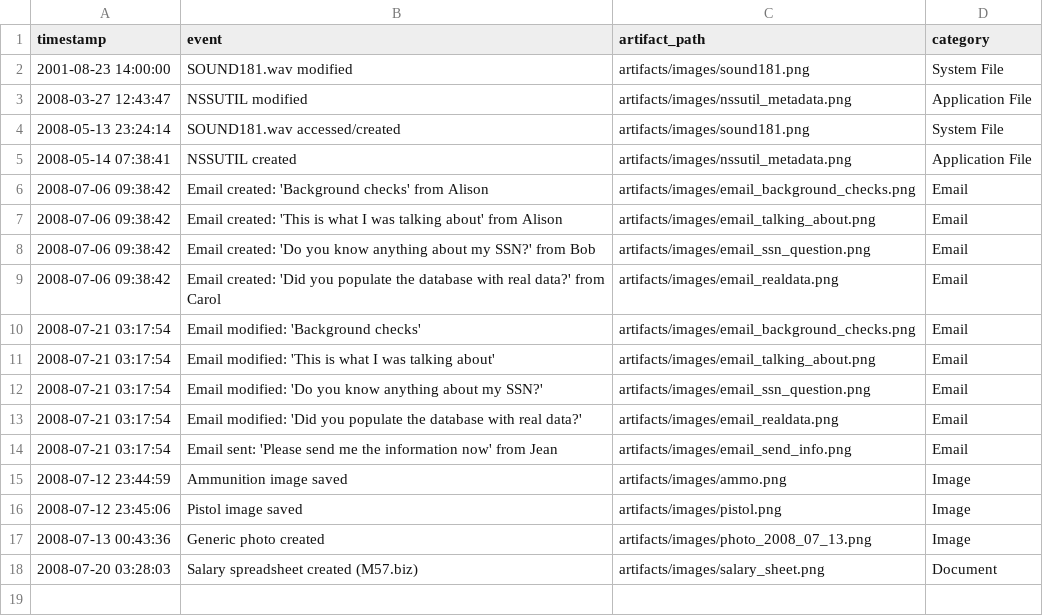
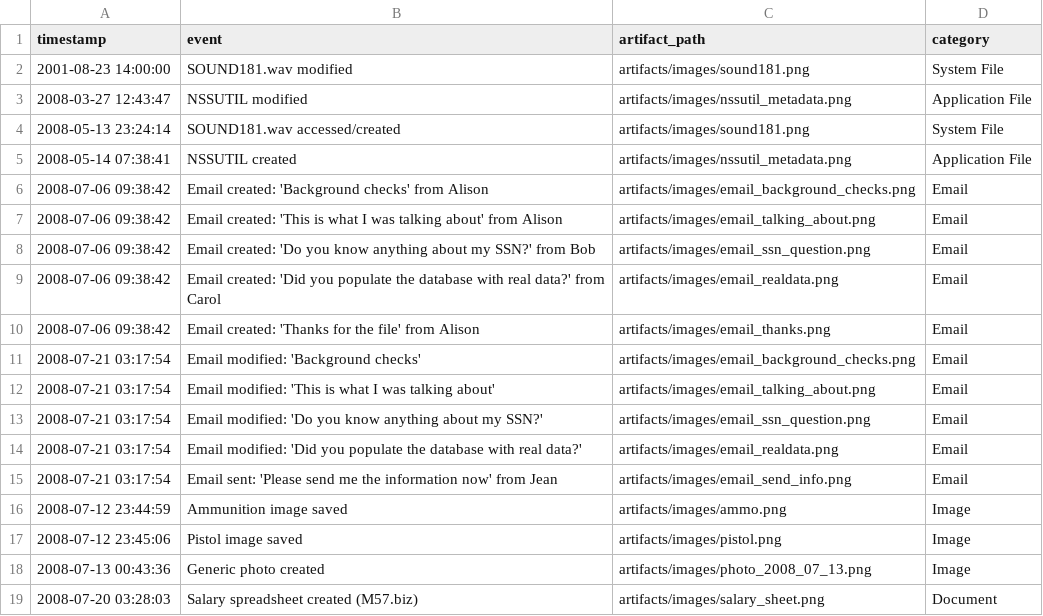
Before and after one commit to aliciak02/Forensic-Artifact-Recovery-from-Disk-Image, a CSV file: timeline/timeline.csv, drawn as a sheet.

Commit message:
Update timeline.csv

```diff
--- a/timeline/timeline.csv
+++ b/timeline/timeline.csv
@@ -9,2 +9,3 @@ timestamp,event,artifact_path,category
 2008-07-06 09:38:42,Email created: 'Did you populate the database with real data?' from Carol,artifacts/images/email_realdata.png,Email
+2008-07-06 09:38:42,Email created: 'Thanks for the file' from Alison,artifacts/images/email_thanks.png,Email
 2008-07-21 03:17:54,Email modified: 'Background checks',artifacts/images/email_background_checks.png,Email
```
